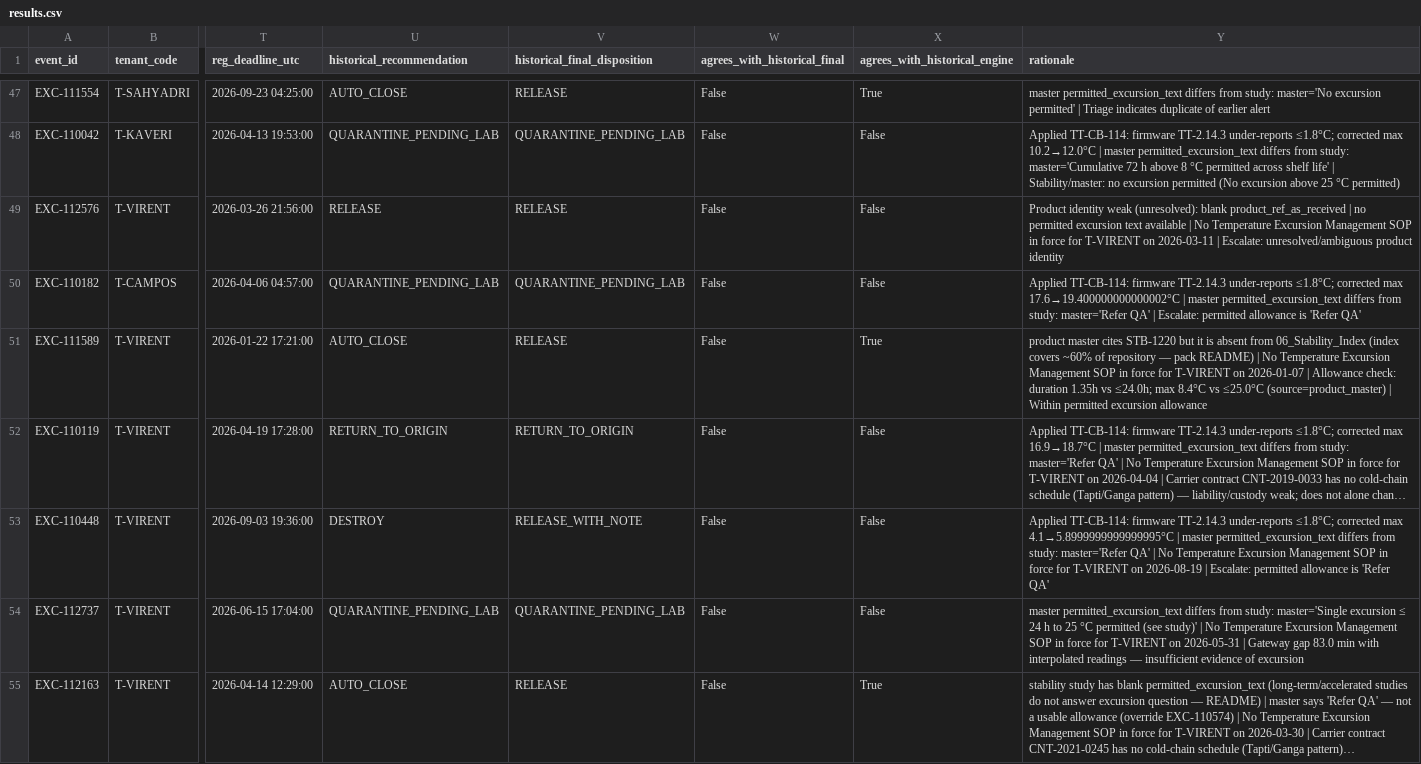
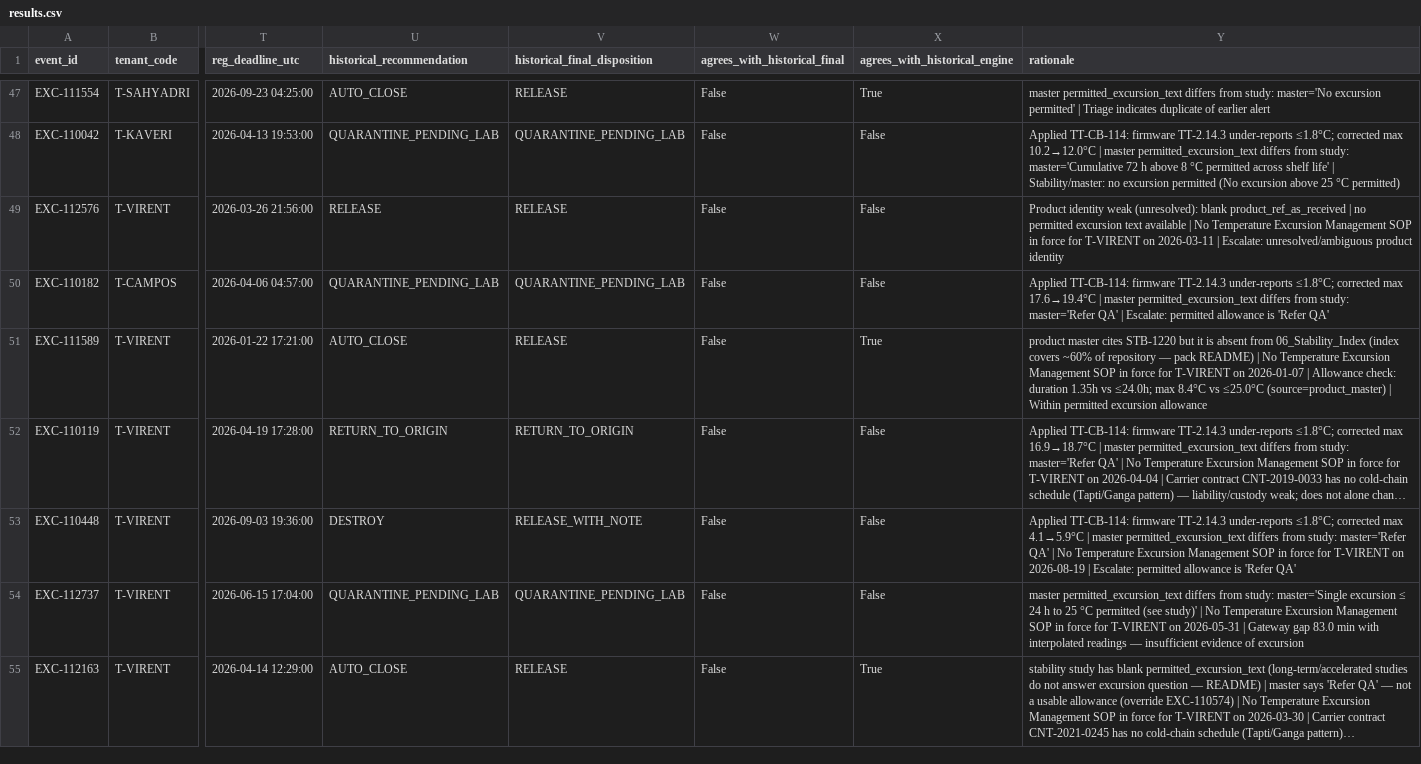
Before and after one commit to Zulfiqar7862/kestrel-adjudication-case-study, a CSV file: prototype/output/results.csv, drawn as a sheet; only a part is shown, gaps mark what is left out; long unchanged cells end in …; the diff covers the shown part only; the diff names each change by its address in the sheet, - before the commit and + after, or states it on an @@ line.

Commit message:
fix: format bulletin temp correction; refresh run outputs

```diff
--- a/prototype/output/results.csv
+++ b/prototype/output/results.csv
-Y50 (rationale): …corrected max 17.6→19.400000000000002°C | master…
+Y50 (rationale): …corrected max 17.6→19.4°C | master…
-Y53 (rationale): …corrected max 4.1→5.8999999999999995°C | master…
+Y53 (rationale): …corrected max 4.1→5.9°C | master…
```
Also changed, not shown: 23 edited cells elsewhere in this file, 1 other file.
